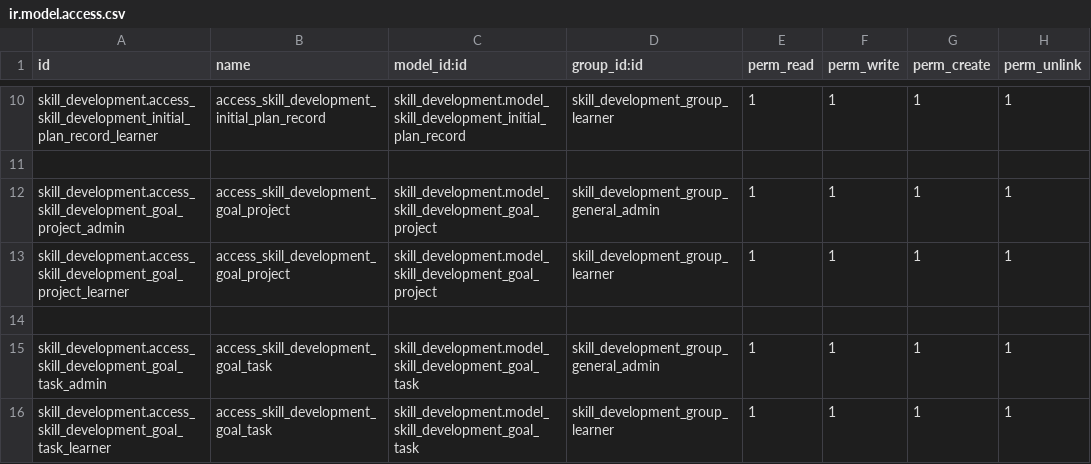
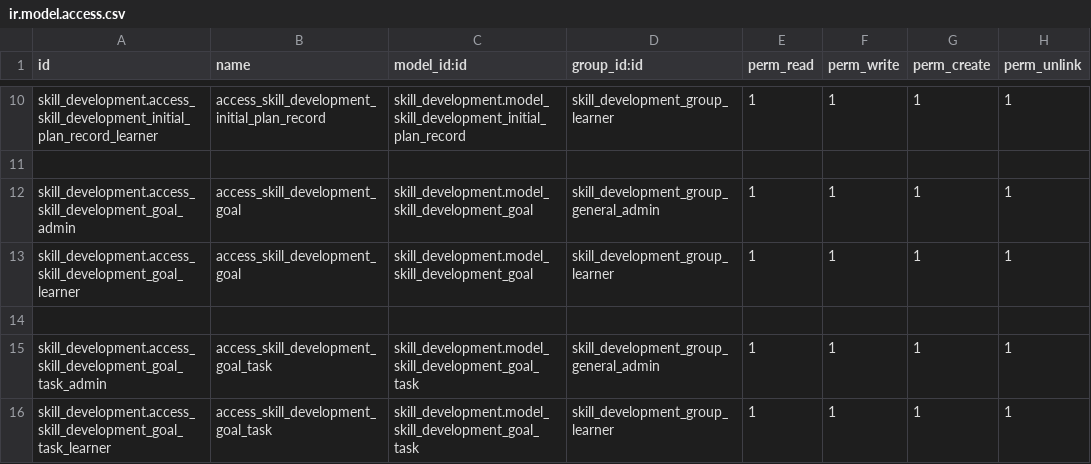
Before and after one commit to FatimaMir-odoo-dev/skill-development-suite, a CSV file: skill_development/security/ir.model.access.csv, drawn as a sheet; only a part is shown, gaps mark what is left out.

Commit message:
rename goal_project model to goal in ir.model.access.csv

```diff
--- a/skill_development/security/ir.model.access.csv
+++ b/skill_development/security/ir.model.access.csv
@@ -11,4 +11,4 @@ skill_development.access_skill_development_initial_plan_record_learner,access_sk
 
-skill_development.access_skill_development_goal_project_admin,access_skill_development_goal_project,skill_development.model_skill_development_goal_project,skill_development_group_general_admin,1,1,1,1
-skill_development.access_skill_development_goal_project_learner,access_skill_development_goal_project,skill_development.model_skill_development_goal_project,skill_development_group_learner,1,1,1,1
+skill_development.access_skill_development_goal_admin,access_skill_development_goal,skill_development.model_skill_development_goal,skill_development_group_general_admin,1,1,1,1
+skill_development.access_skill_development_goal_learner,access_skill_development_goal,skill_development.model_skill_development_goal,skill_development_group_learner,1,1,1,1
 
```
